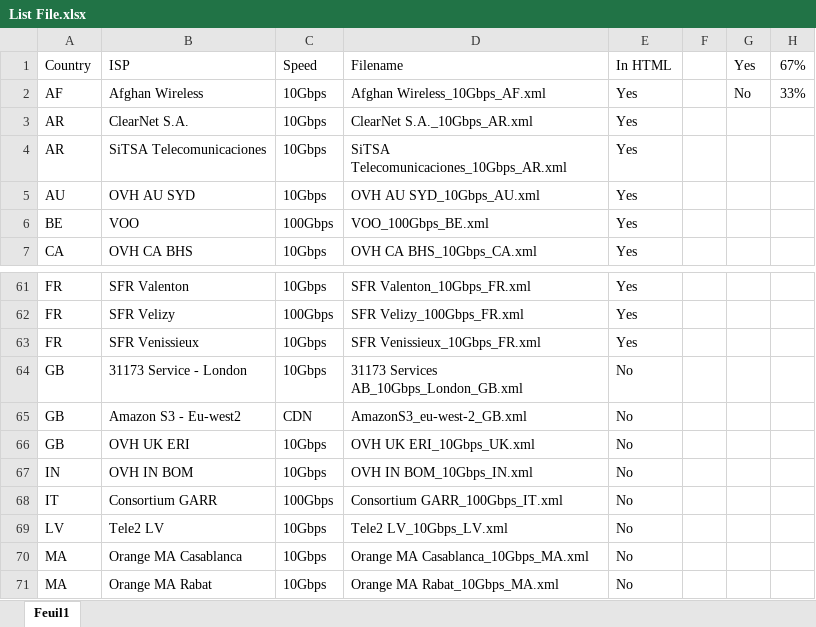
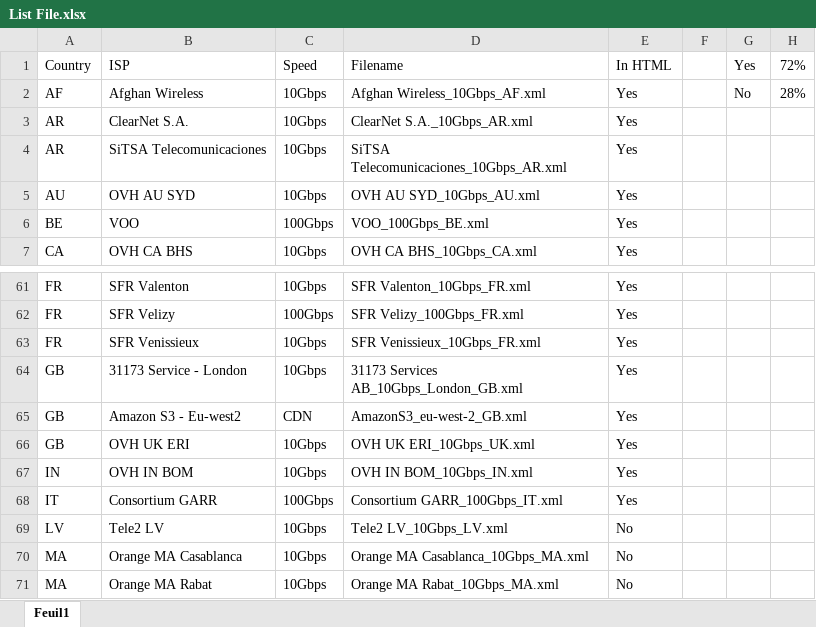
Before and after one commit to francisuk1989/script-nsg, an Excel workbook: httpget/List File.xlsx, sheet Feuil1, drawn as a sheet; only a part is shown, gaps mark what is left out; values as stored, in another font and other column widths than the file's, no borders; charts and pictures and conditional formats not drawn; the diff names each change by its address in the sheet, - before the commit and + after, or states it on an @@ line.

```diff
--- a/httpget/List File.xlsx (sheet Feuil1)
+++ b/httpget/List File.xlsx (sheet Feuil1)
-H1: 67%
+H1: 72%
-H2: 33%
+H2: 28%
-E64:E68: No
+E64:E68: Yes
```
Also changed, not shown: charts or pictures, 2 other files.
